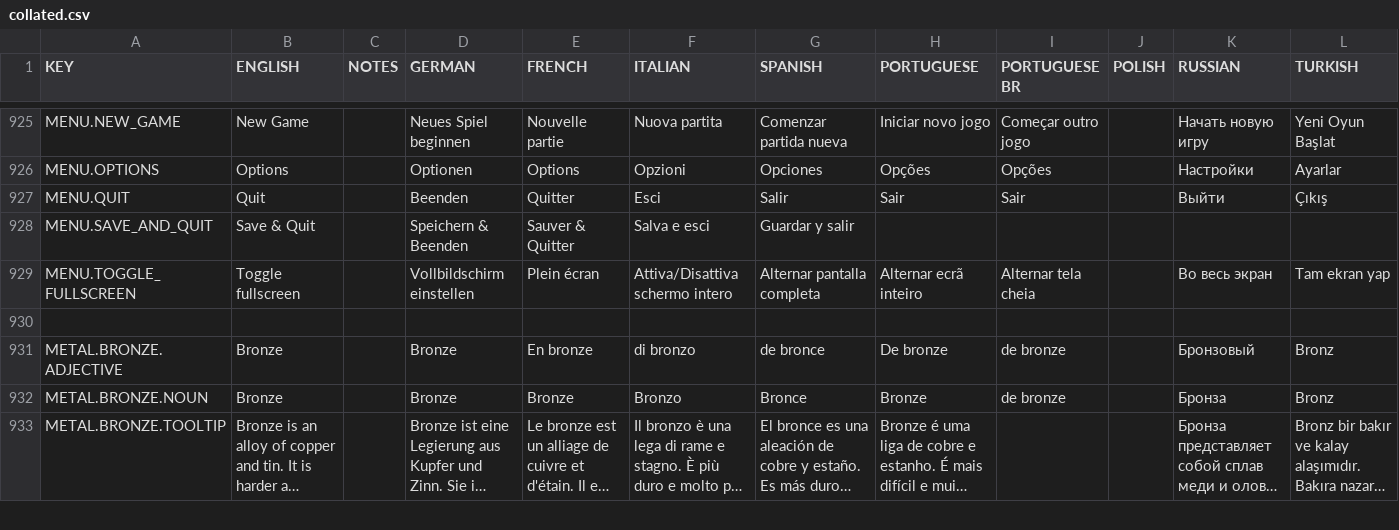
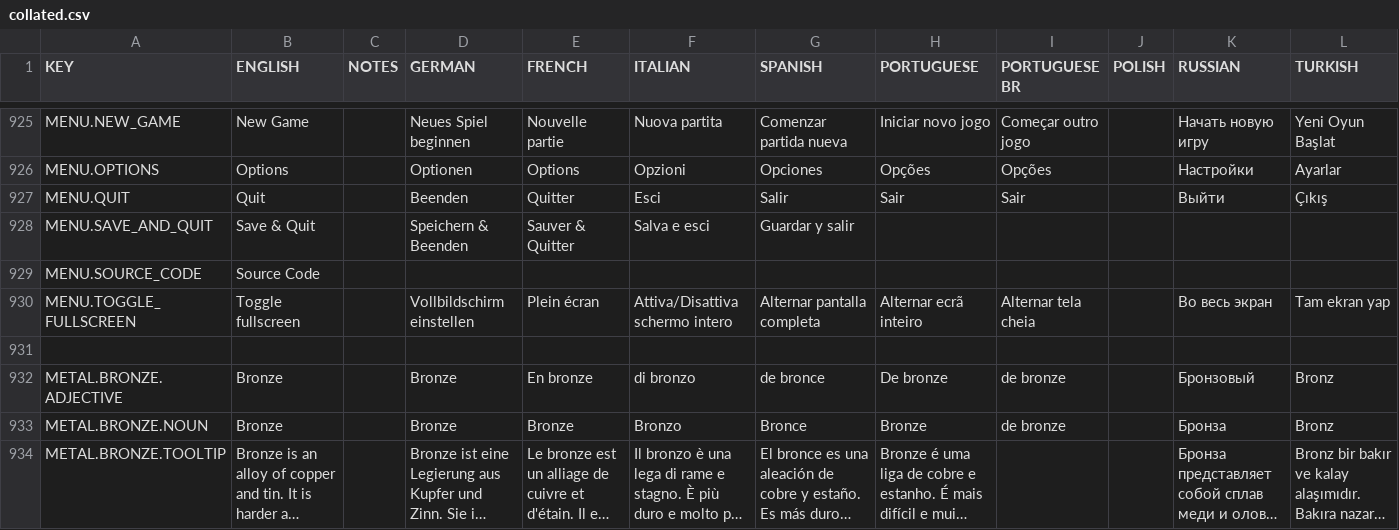
Before and after one commit to rossturner/mountaincore, a CSV file: core/assets/translations/collated.csv, drawn as a sheet; only a part is shown, gaps mark what is left out; long unchanged cells end in …; rows hold the shown columns only; the diff names each change by its address in the sheet, - before the commit and + after, or states it on an @@ line.

```diff
--- a/core/assets/translations/collated.csv
+++ b/core/assets/translations/collated.csv
+row 929: MENU.SOURCE_CODE | Source Code
```
Also changed, not shown: core/mods/base/translations/translations.csv, 6 other files.
